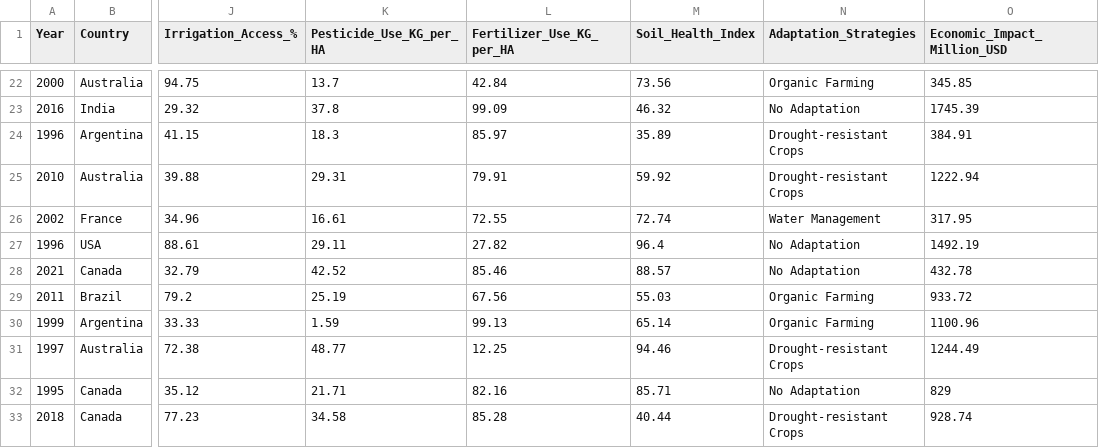
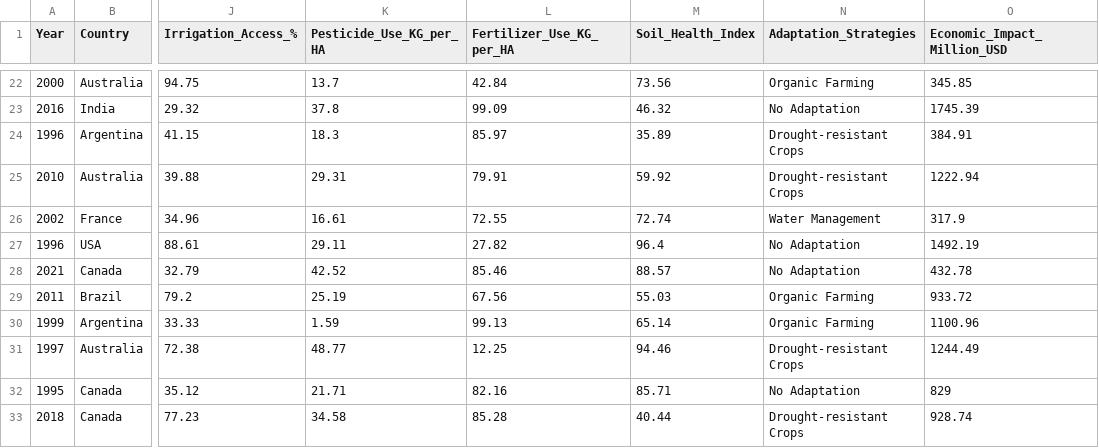
Before and after one commit to ChamakuraHarshaVardhanReddy/Climate-Change-Impact-On-Agriculture, a CSV file: climate_change_impact_on_agriculture_2024.csv, drawn as a sheet; only a part is shown, gaps mark what is left out; the diff names each change by its address in the sheet, - before the commit and + after, or states it on an @@ line.

Commit message:
Update climate_change_impact_on_agriculture_2024.csv

```diff
--- a/climate_change_impact_on_agriculture_2024.csv
+++ b/climate_change_impact_on_agriculture_2024.csv
-O26 (Economic_Impact_Million_USD): 317.95
+O26 (Economic_Impact_Million_USD): 317.9
```
